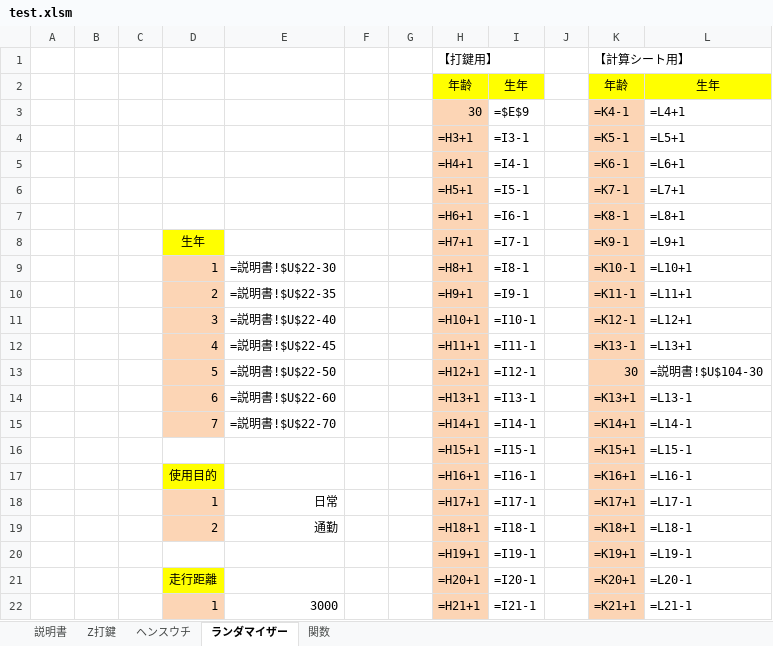
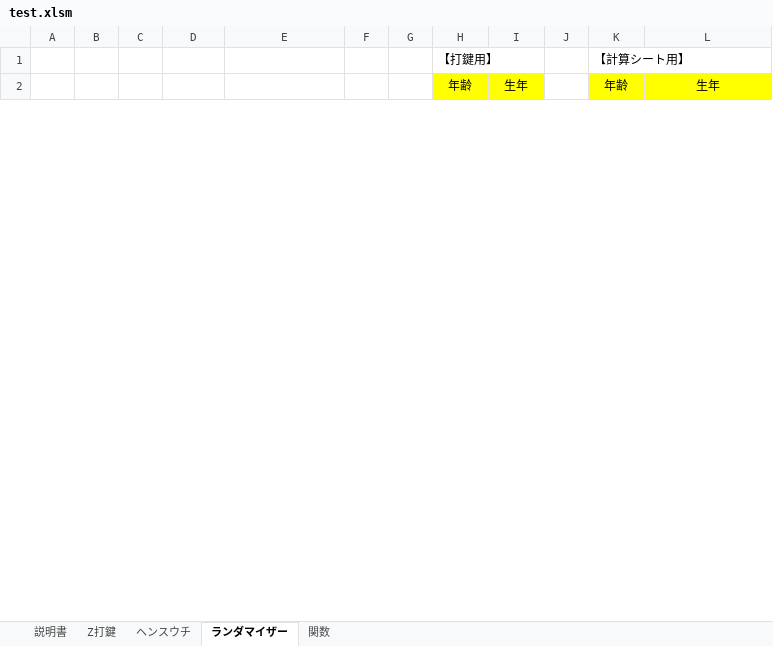
Before and after one commit to s-shohin/Z, an Excel workbook: test.xlsm, sheet ランダマイザー, drawn as a sheet; only a part is shown; values as stored, in another font and other column widths than the file's, no borders; formulas without a stored value are shown as written; removed rows and columns are numbered as before the commit, all else as after; the diff covers the shown part only; the diff names each change by its address in the sheet, - before the commit and + after, or states it on an @@ line.

```diff
--- a/test.xlsm (sheet ランダマイザー)
+++ b/test.xlsm (sheet ランダマイザー)
-row 3:  |  |  |  |  |  |  | 30 | =$E$9 |  | =K4-1 | =L4+1
-row 4:  |  |  |  |  |  |  | =H3+1 | =I3-1 |  | =K5-1 | =L5+1
-row 5:  |  |  |  |  |  |  | =H4+1 | =I4-1 |  | =K6-1 | =L6+1
-row 6:  |  |  |  |  |  |  | =H5+1 | =I5-1 |  | =K7-1 | =L7+1
-row 7:  |  |  |  |  |  |  | =H6+1 | =I6-1 |  | =K8-1 | =L8+1
-row 8:  |  |  | 生年 |  |  |  | =H7+1 | =I7-1 |  | =K9-1 | =L9+1
-row 9:  |  |  | 1 | =説明書!$U$22-30 |  |  | =H8+1 | =I8-1 |  | =K10-1 | =L10+1
-row 10:  |  |  | 2 | =説明書!$U$22-35 |  |  | =H9+1 | =I9-1 |  | =K11-1 | =L11+1
-row 11:  |  |  | 3 | =説明書!$U$22-40 |  |  | =H10+1 | =I10-1 |  | =K12-1 | =L12+1
-row 12:  |  |  | 4 | =説明書!$U$22-45 |  |  | =H11+1 | =I11-1 |  | =K13-1 | =L13+1
-row 13:  |  |  | 5 | =説明書!$U$22-50 |  |  | =H12+1 | =I12-1 |  | 30 | =説明書!$U$104-30
-row 14:  |  |  | 6 | =説明書!$U$22-60 |  |  | =H13+1 | =I13-1 |  | =K13+1 | =L13-1
-row 15:  |  |  | 7 | =説明書!$U$22-70 |  |  | =H14+1 | =I14-1 |  | =K14+1 | =L14-1
-row 16:  |  |  |  |  |  |  | =H15+1 | =I15-1 |  | =K15+1 | =L15-1
-row 17:  |  |  | 使用目的 |  |  |  | =H16+1 | =I16-1 |  | =K16+1 | =L16-1
-row 18:  |  |  | 1 | 日常 |  |  | =H17+1 | =I17-1 |  | =K17+1 | =L17-1
-row 19:  |  |  | 2 | 通勤 |  |  | =H18+1 | =I18-1 |  | =K18+1 | =L18-1
-row 20:  |  |  |  |  |  |  | =H19+1 | =I19-1 |  | =K19+1 | =L19-1
-row 21:  |  |  | 走行距離 |  |  |  | =H20+1 | =I20-1 |  | =K20+1 | =L20-1
-row 22:  |  |  | 1 | 3000 |  |  | =H21+1 | =I21-1 |  | =K21+1 | =L21-1
```
Also changed, not shown: 61 added rows and 41 removed rows elsewhere in this sheet, sheet ヘンスウチ, sheet 説明書, sheet 関数, sheet Z打鍵, charts or pictures.
